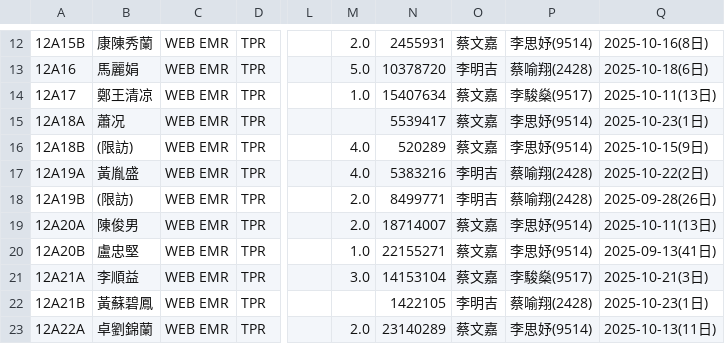
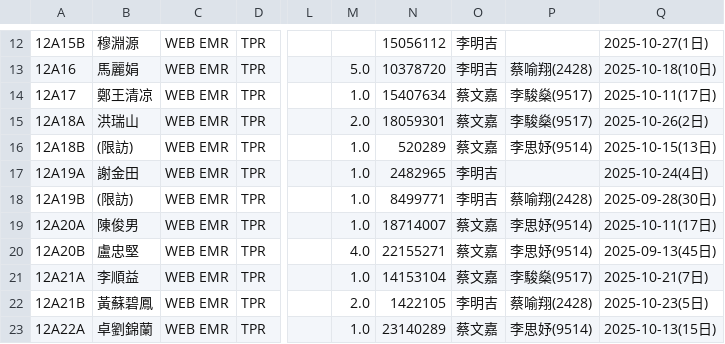
Before and after one commit to 2510aaae4/12A-dashboard, a CSV file: 12A_patient_list_selenium.csv, drawn as a sheet; only a part is shown, gaps mark what is left out; the diff covers the shown part only; the diff names each change by its address in the sheet, - before the commit and + after, or states it on an @@ line.

```diff
--- a/12A_patient_list_selenium.csv
+++ b/12A_patient_list_selenium.csv
-B12: 康陳秀蘭
+B12: 穆淵源
-M12: 2.0
+M12: (empty)
-N12: 2455931
+N12: 15056112
-O12: 蔡文嘉
+O12: 李明吉
-P12: 李思妤(9514)
+P12: (empty)
-Q12: 2025-10-16(8日)
+Q12: 2025-10-27(1日)
-Q13: 2025-10-18(6日)
+Q13: 2025-10-18(10日)
-Q14: 2025-10-11(13日)
+Q14: 2025-10-11(17日)
-B15: 蕭况
+B15: 洪瑞山
-M15: (empty)
+M15: 2.0
-N15: 5539417
+N15: 18059301
-P15: 李思妤(9514)
+P15: 李駿燊(9517)
-Q15: 2025-10-23(1日)
+Q15: 2025-10-26(2日)
-M16:M17: 4.0
+M16:M17: 1.0
-Q16: 2025-10-15(9日)
+Q16: 2025-10-15(13日)
-B17: 黃胤盛
+B17: 謝金田
-N17: 5383216
+N17: 2482965
-P17: 蔡喻翔(2428)
+P17: (empty)
-Q17: 2025-10-22(2日)
+Q17: 2025-10-24(4日)
-M18:M19: 2.0
+M18:M19: 1.0
-Q18: 2025-09-28(26日)
+Q18: 2025-09-28(30日)
-Q19: 2025-10-11(13日)
+Q19: 2025-10-11(17日)
-M20: 1.0
+M20: 4.0
-Q20: 2025-09-13(41日)
+Q20: 2025-09-13(45日)
-M21: 3.0
+M21: 1.0
-Q21: 2025-10-21(3日)
+Q21: 2025-10-21(7日)
-M22: (empty)
+M22: 2.0
-Q22: 2025-10-23(1日)
+Q22: 2025-10-23(5日)
-M23: 2.0
+M23: 1.0
-Q23: 2025-10-13(11日)
+Q23: 2025-10-13(15日)
```
Also changed, not shown: 31 edited cells elsewhere in this file.
